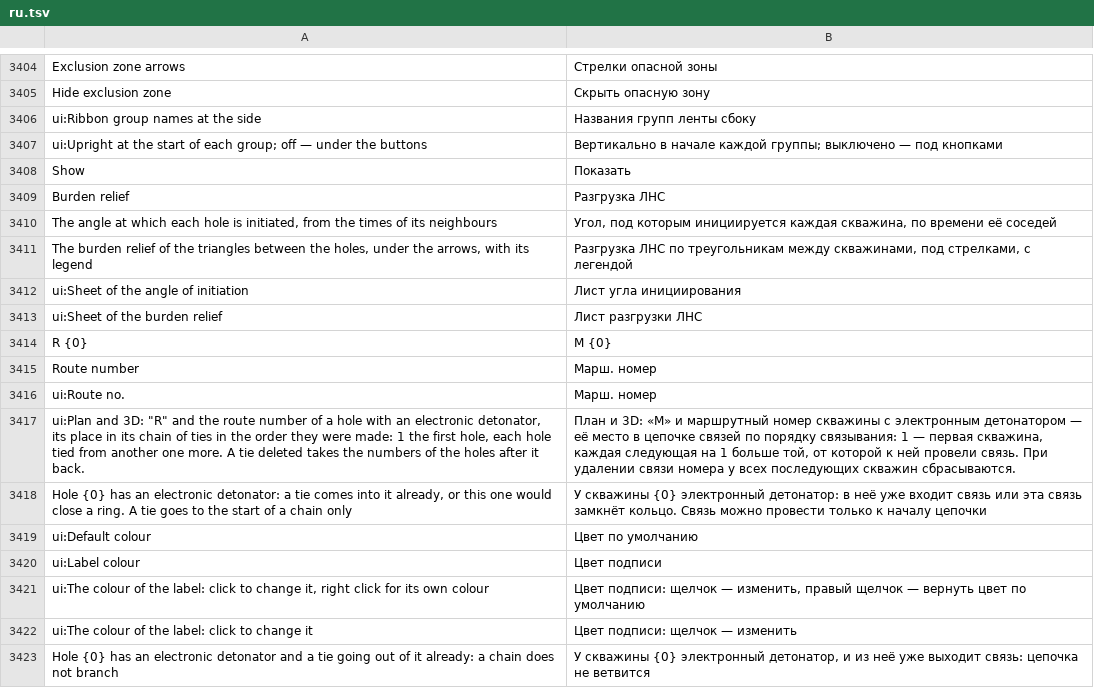
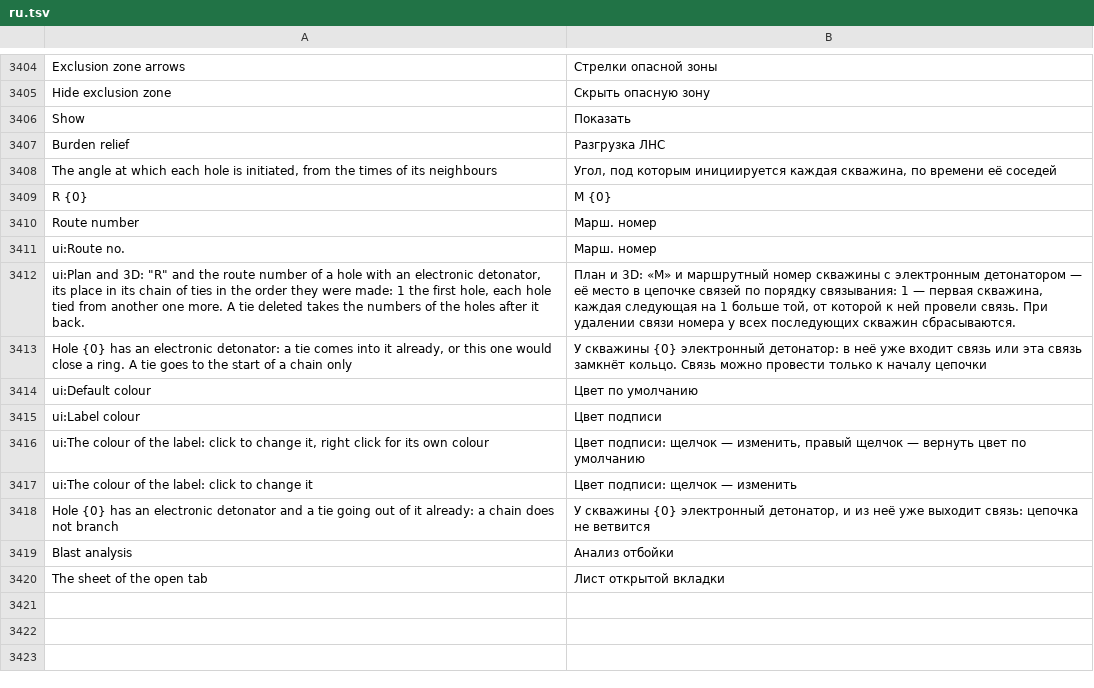
Before and after one commit to rootspain/bdsgnr, a TSV file: src/BlastDesigner.App/Services/ru.tsv, drawn as a sheet; only a part is shown, gaps mark what is left out.

```diff
--- a/src/BlastDesigner.App/Services/ru.tsv
+++ b/src/BlastDesigner.App/Services/ru.tsv
@@ -3405,4 +3405,2 @@ Exclusion zone arrows	Стрелки опасной зоны
 Hide exclusion zone	Скрыть опасную зону
-ui:Ribbon group names at the side	Названия групп ленты сбоку
-ui:Upright at the start of each group; off — under the buttons	Вертикально в начале каждой группы; выключено — под кнопками
 Show	Показать
@@ -3410,5 +3408,2 @@ Burden relief	Разгрузка ЛНС
 The angle at which each hole is initiated, from the times of its neighbours	Угол, под которым инициируется каждая скважина, по времени её соседей
-The burden relief of the triangles between the holes, under the arrows, with its legend	Разгрузка ЛНС по треугольникам между скважинами, под стрелками, с легендой
-ui:Sheet of the angle of initiation	Лист угла инициирования
-ui:Sheet of the burden relief	Лист разгрузки ЛНС
 R {0}	М {0}
@@ -3423 +3418,3 @@ ui:The colour of the label: click to change it	Цвет подписи: щелч
 Hole {0} has an electronic detonator and a tie going out of it already: a chain does not branch	У скважины {0} электронный детонатор, и из неё уже выходит связь: цепочка не ветвится
+Blast analysis	Анализ отбойки
+The sheet of the open tab	Лист открытой вкладки
```
Also changed, not shown: 19 other files.
